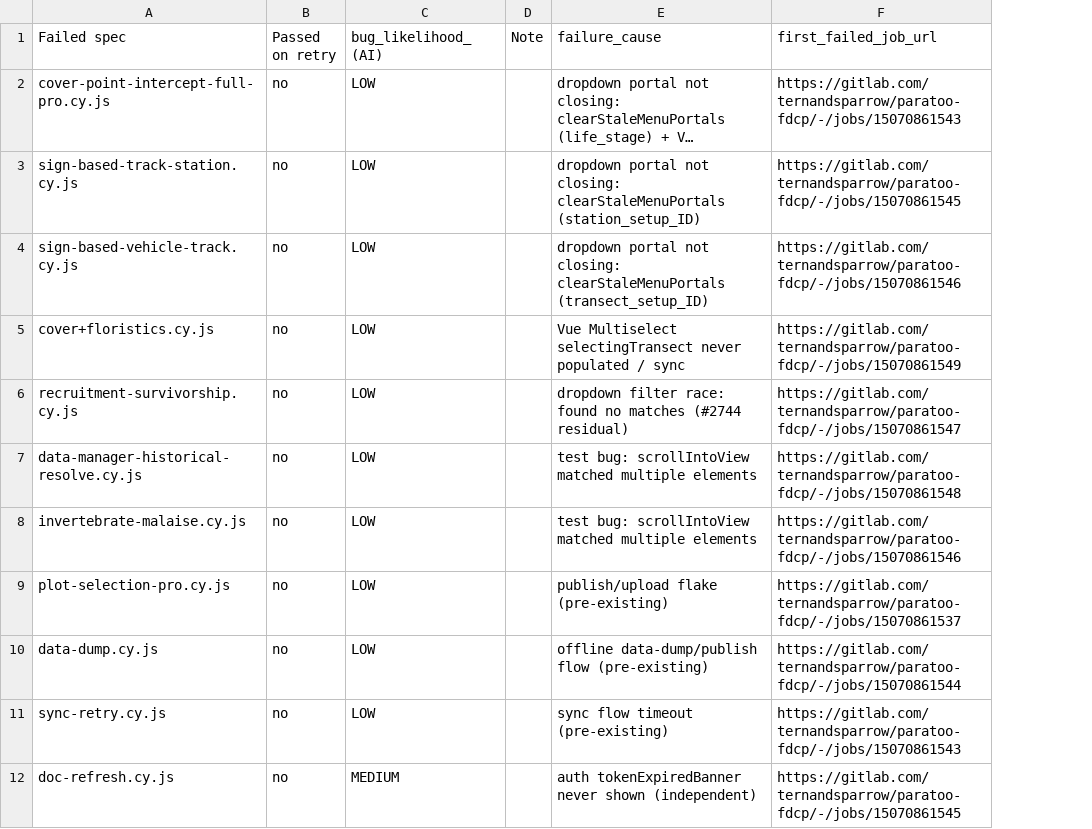
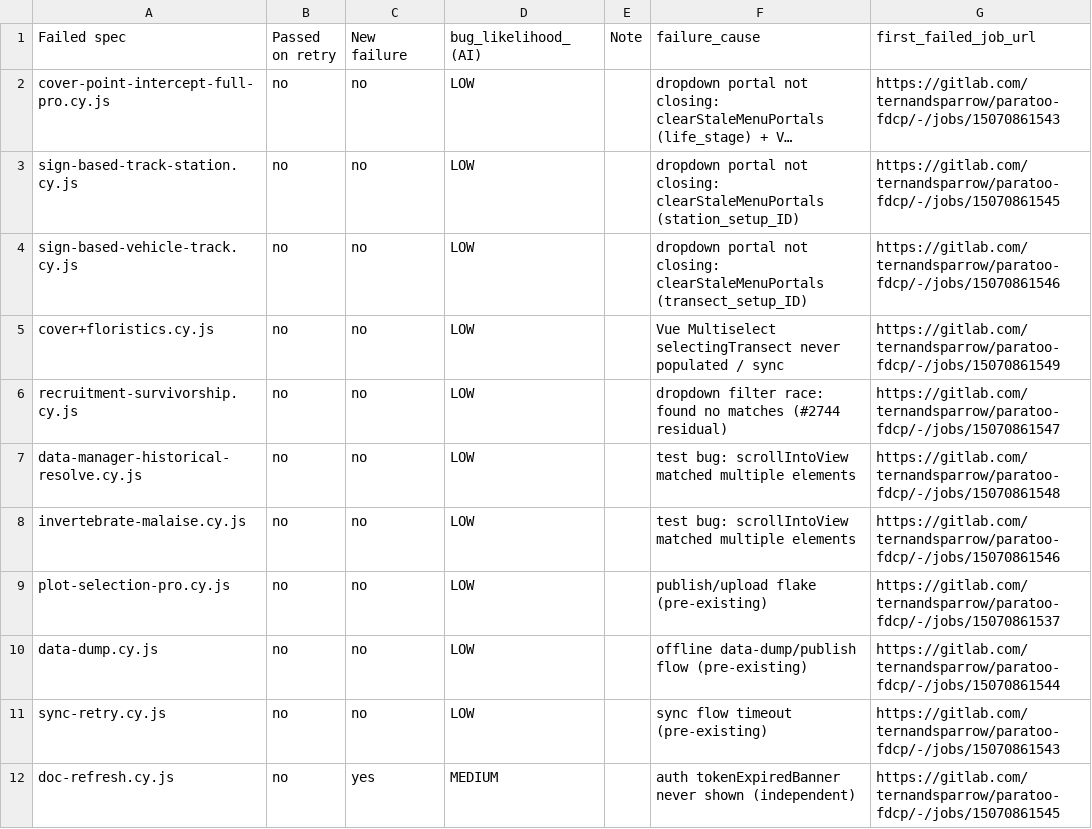
Before and after one commit to nuwanprabhath/gitlab-pipeline-analysis-skill, a CSV file: examples/failed_specs_unique.example.csv, drawn as a sheet; only a part is shown; long unchanged cells end in …; the diff names each change by its address in the sheet, - before the commit and + after, or states it on an @@ line.

```diff
--- a/examples/failed_specs_unique.example.csv
+++ b/examples/failed_specs_unique.example.csv
+column C (New failure), rows 2-12: no | no | no | no | no | no | no | no | no | no | yes
```
Also changed, not shown: 7 other files.
